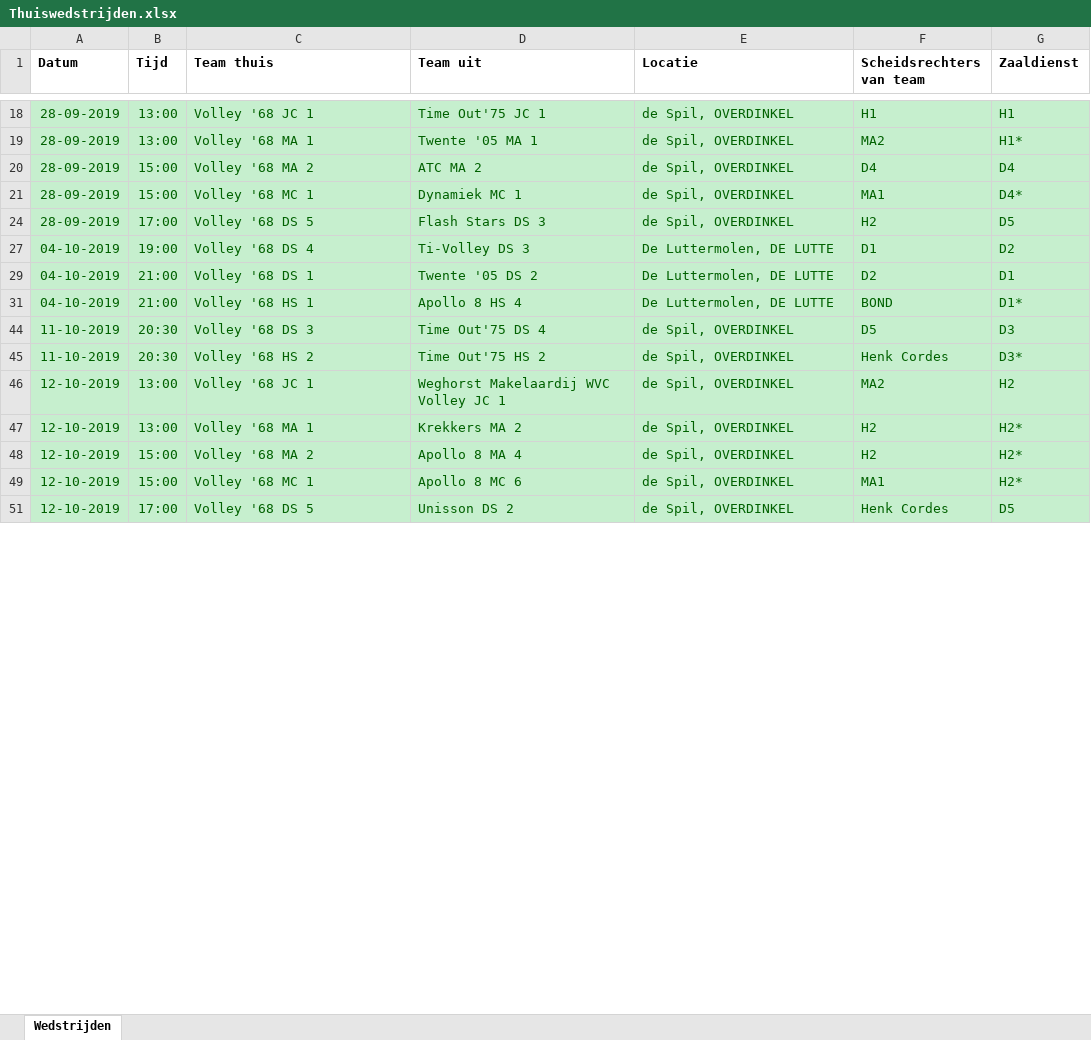
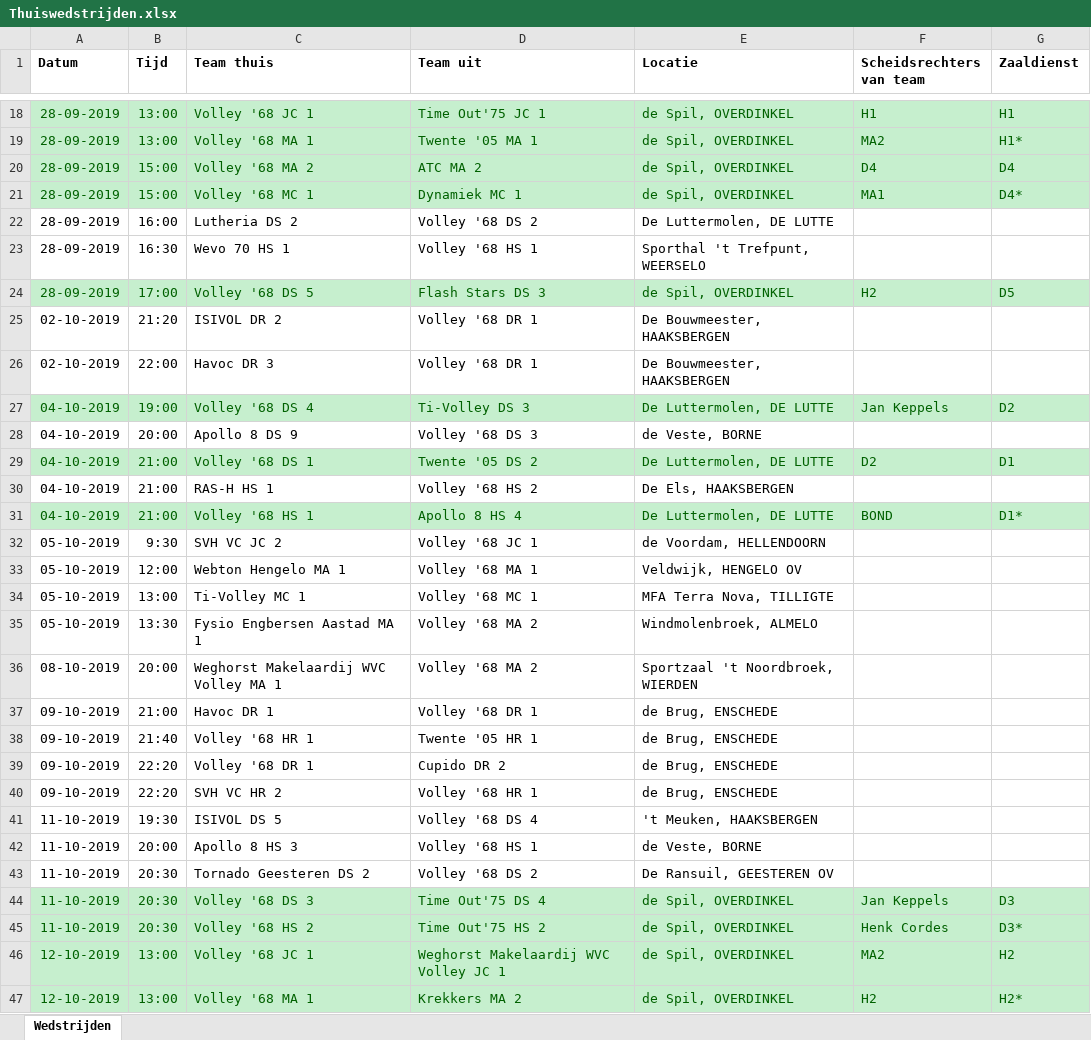
Before and after one commit to bruuteuzius/volleybalwedstrijdschema, an Excel workbook: Thuiswedstrijden.xlsx, sheet Wedstrijden, drawn as a sheet; only a part is shown, gaps mark what is left out; the shorter side is filled out with more unchanged rows; values as stored, in another font and other column widths than the file's, no borders; the diff covers the shown part only; the diff names each change by its address in the sheet, - before the commit and + after, or states it on an @@ line.

Commit message:
Jan Keppels toegevoegd

```diff
--- a/Thuiswedstrijden.xlsx (sheet Wedstrijden)
+++ b/Thuiswedstrijden.xlsx (sheet Wedstrijden)
@@ row 22 unhidden: 28-09-2019 | 16:00 | Lutheria DS 2 | Volley '68 DS 2 | De Luttermolen, DE LUTTE @@
@@ row 23 unhidden: 28-09-2019 | 16:30 | Wevo 70 HS 1 | Volley '68 HS 1 | Sporthal 't Trefpunt, WEERSELO @@
@@ row 25 unhidden: 02-10-2019 | 21:20 | ISIVOL DR 2 | Volley '68 DR 1 | De Bouwmeester, HAAKSBERGEN @@
@@ row 26 unhidden: 02-10-2019 | 22:00 | Havoc DR 3 | Volley '68 DR 1 | De Bouwmeester, HAAKSBERGEN @@
-F27 (Scheidsrechters van team): D1
+F27 (Scheidsrechters van team): Jan Keppels
@@ row 28 unhidden: 04-10-2019 | 20:00 | Apollo 8 DS 9 | Volley '68 DS 3 | de Veste, BORNE @@
@@ row 30 unhidden: 04-10-2019 | 21:00 | RAS-H HS 1 | Volley '68 HS 2 | De Els, HAAKSBERGEN @@
@@ row 32 unhidden: 05-10-2019 | 9:30 | SVH VC JC 2 | Volley '68 JC 1 | de Voordam, HELLENDOORN @@
@@ row 33 unhidden: 05-10-2019 | 12:00 | Webton Hengelo MA 1 | Volley '68 MA 1 | Veldwijk, HENGELO OV @@
@@ row 34 unhidden: 05-10-2019 | 13:00 | Ti-Volley MC 1 | Volley '68 MC 1 | MFA Terra Nova, TILLIGTE @@
@@ row 35 unhidden: 05-10-2019 | 13:30 | Fysio Engbersen Aastad MA 1 | Volley '68 MA 2 | Windmolenbroek, ALMELO @@
@@ row 36 unhidden: 08-10-2019 | 20:00 | Weghorst Makelaardij WVC Volley MA 1 | Volley '68 MA 2 | Sportzaal 't Noordbroek, WIERDEN @@
@@ row 37 unhidden: 09-10-2019 | 21:00 | Havoc DR 1 | Volley '68 DR 1 | de Brug, ENSCHEDE @@
@@ row 38 unhidden: 09-10-2019 | 21:40 | Volley '68 HR 1 | Twente '05 HR 1 | de Brug, ENSCHEDE @@
@@ row 39 unhidden: 09-10-2019 | 22:20 | Volley '68 DR 1 | Cupido DR 2 | de Brug, ENSCHEDE @@
@@ row 40 unhidden: 09-10-2019 | 22:20 | SVH VC HR 2 | Volley '68 HR 1 | de Brug, ENSCHEDE @@
@@ row 41 unhidden: 11-10-2019 | 19:30 | ISIVOL DS 5 | Volley '68 DS 4 | 't Meuken, HAAKSBERGEN @@
@@ row 42 unhidden: 11-10-2019 | 20:00 | Apollo 8 HS 3 | Volley '68 HS 1 | de Veste, BORNE @@
@@ row 43 unhidden: 11-10-2019 | 20:30 | Tornado Geesteren DS 2 | Volley '68 DS 2 | De Ransuil, GEESTEREN OV @@
-F44 (Scheidsrechters van team): D5
+F44 (Scheidsrechters van team): Jan Keppels
```
Also changed, not shown: 118 hidden or unhidden rows and 23 edited cells elsewhere in this sheet.
